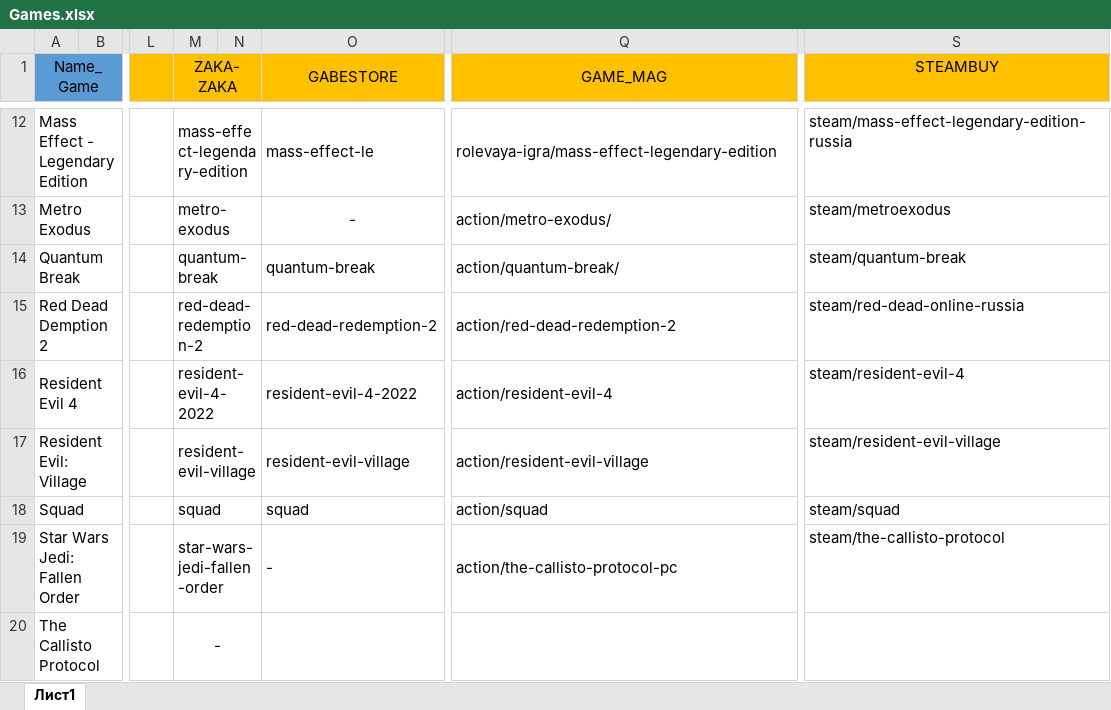
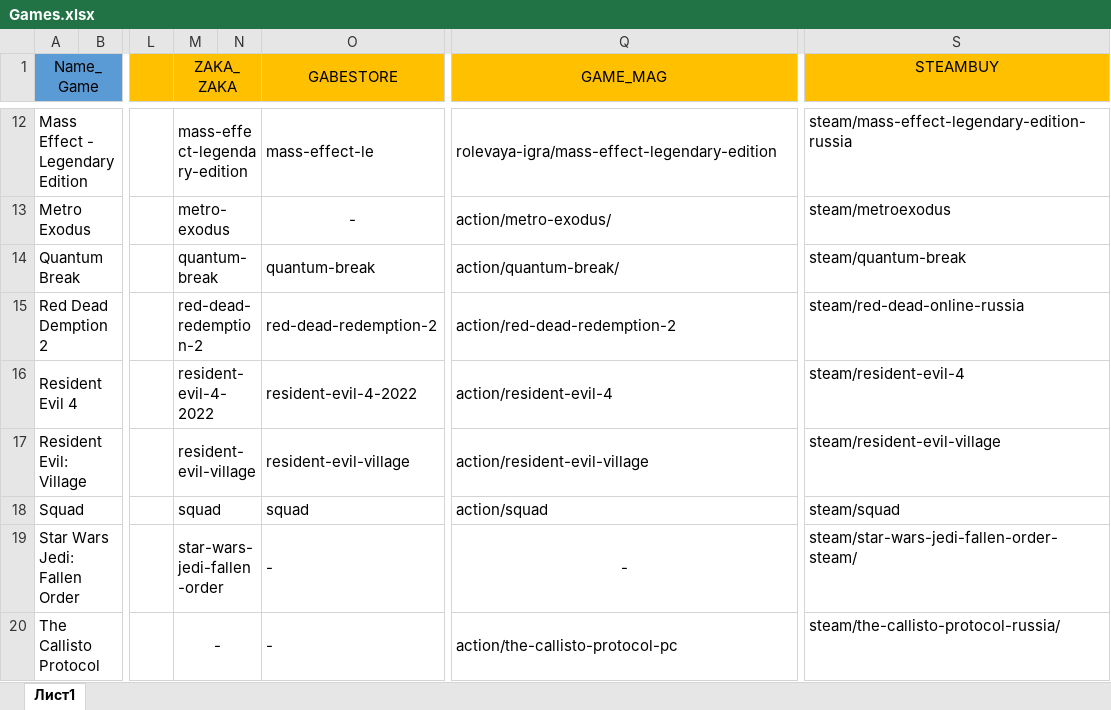
Before and after one commit to BIJMURZA/insert_name_steam, an Excel workbook: Games.xlsx, sheet Лист1, drawn as a sheet; only a part is shown, gaps mark what is left out; values as stored, in another font and other column widths than the file's, no borders; the diff names each change by its address in the sheet, - before the commit and + after, or states it on an @@ line.

Commit message:
Функция take_price_zaka_zaka

```diff
--- a/Games.xlsx (sheet Лист1)
+++ b/Games.xlsx (sheet Лист1)
-M1: ZAKA-ZAKA
+M1: ZAKA_ZAKA
-Q19 (GAME_MAG): action/the-callisto-protocol-pc
+Q19 (GAME_MAG): -
-Q19 alignment: left
+Q19 alignment: center
-S19 (STEAMBUY): steam/the-callisto-protocol
+S19 (STEAMBUY): steam/star-wars-jedi-fallen-order-steam/
-O20 (GABESTORE): (empty)
+O20 (GABESTORE): -
-Q20 (GAME_MAG): (empty)
+Q20 (GAME_MAG): action/the-callisto-protocol-pc
-S20 (STEAMBUY): (empty)
+S20 (STEAMBUY): steam/the-callisto-protocol-russia/
```
Also changed, not shown: 2 other files.
